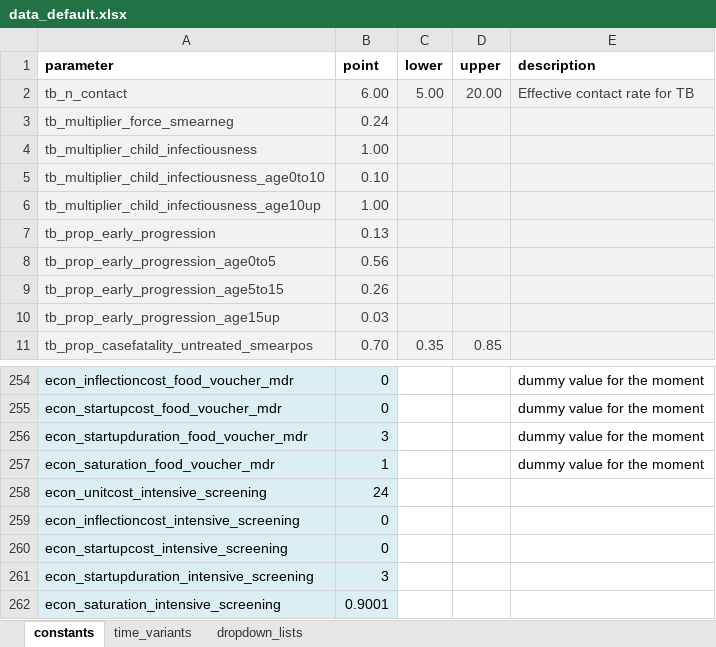
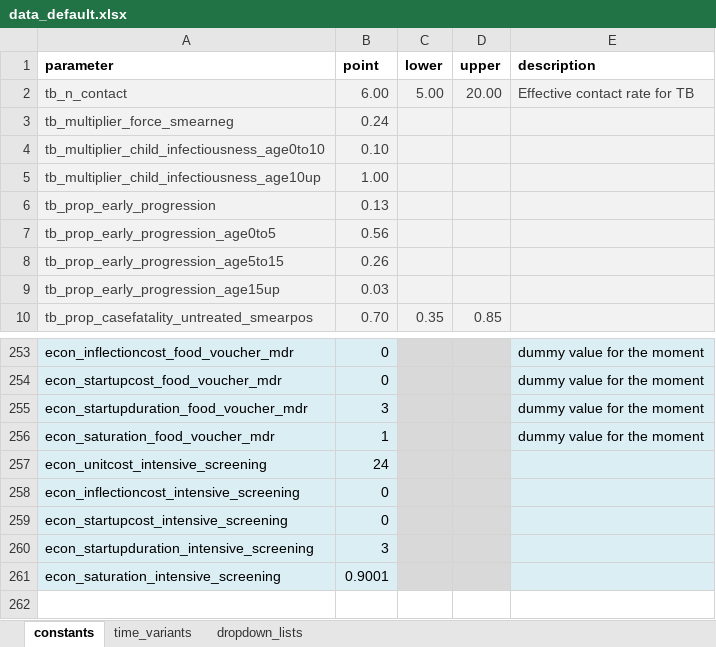
Before and after one commit to monash-emu/AuTuMN, an Excel workbook: autumn/xls/data_default.xlsx, sheet constants, drawn as a sheet; only a part is shown, gaps mark what is left out; values as stored, in another font and other column widths than the file's, no borders; removed rows and columns are numbered as before the commit, all else as after; the diff covers the shown part only; the diff names each change by its address in the sheet, - before the commit and + after, or states it on an @@ line.

Commit message:
Some tidying to constant parameter loading

```diff
--- a/autumn/xls/data_default.xlsx (sheet constants)
+++ b/autumn/xls/data_default.xlsx (sheet constants)
-row 4: tb_multiplier_child_infectiousness | 1.00
-C253:D261 fill: none
+C253:D261 fill: #D9D9D9
-E253:E261 fill: none
+E253:E261 fill: #DBEEF4
```
Also changed, not shown: cell formats elsewhere in this sheet, 2 other files.
